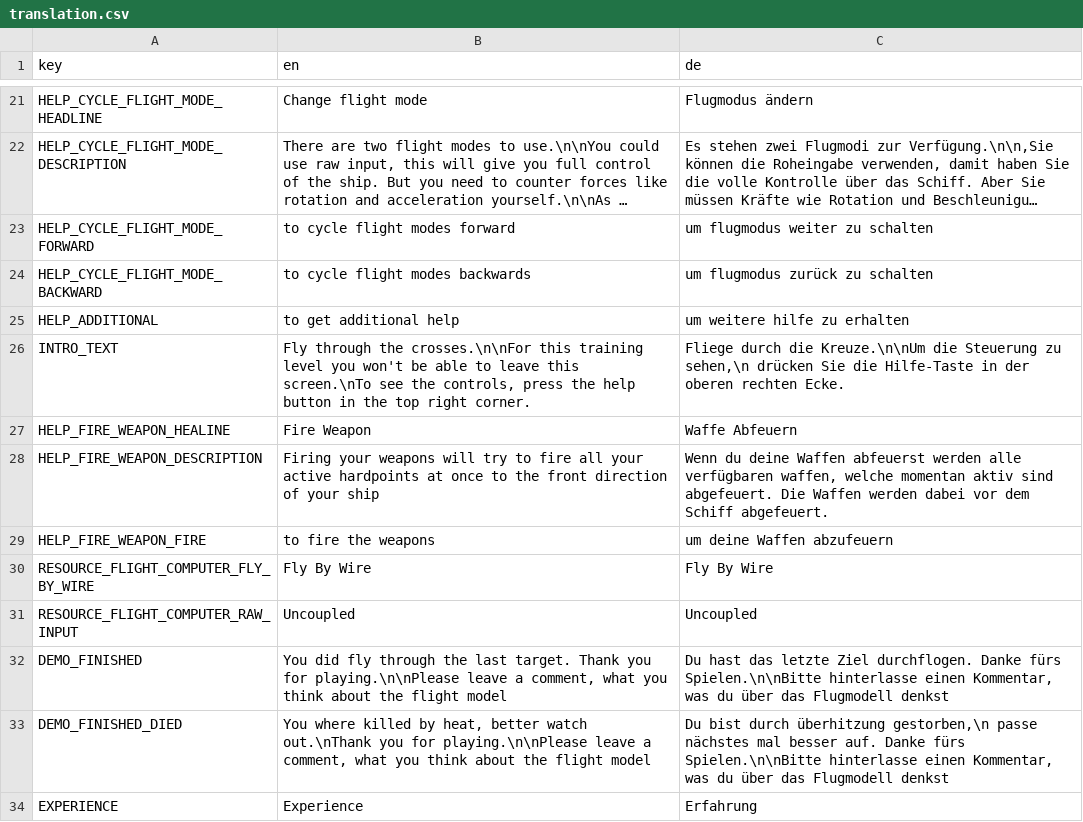
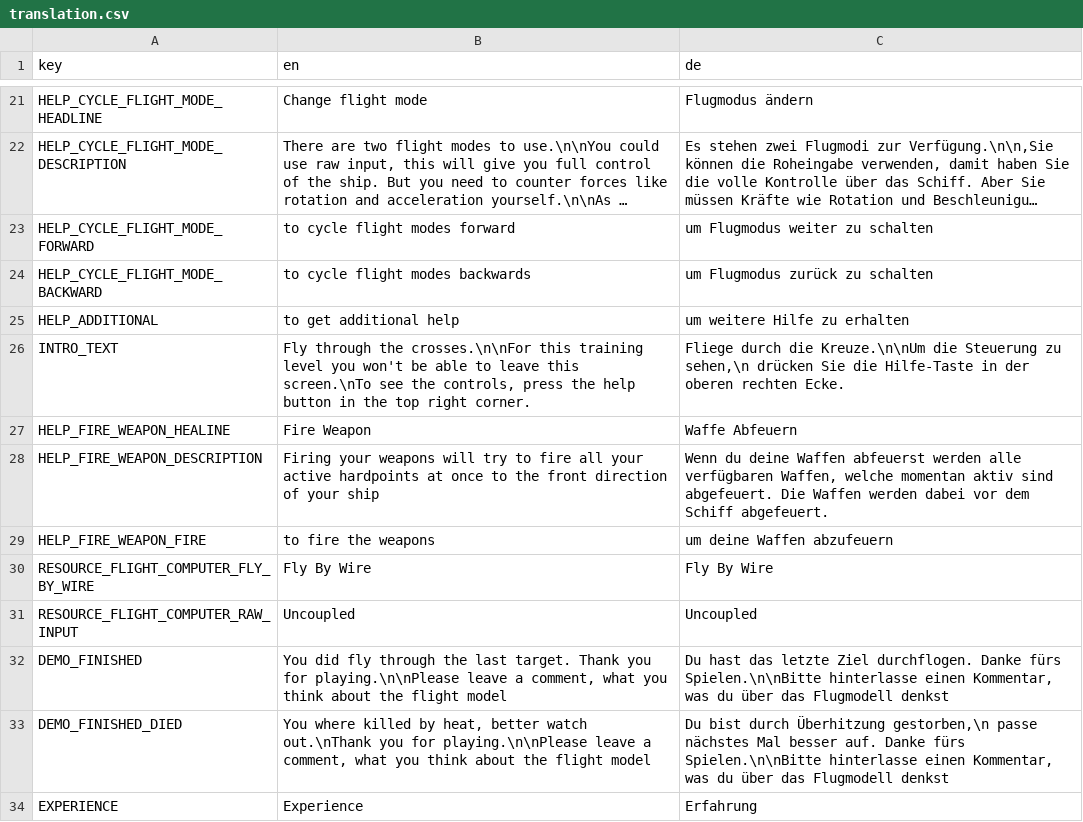
Before and after one commit to D-Generation-S/space-surivor, a CSV file: translation.csv, drawn as a sheet; only a part is shown, gaps mark what is left out; long unchanged cells end in …; the diff names each change by its address in the sheet, - before the commit and + after, or states it on an @@ line.

Commit message:
New translations translation_source.csv (Multilingual)

```diff
--- a/translation.csv
+++ b/translation.csv
-C23 (de): um flugmodus weiter zu schalten
+C23 (de): um Flugmodus weiter zu schalten
-C24 (de): um flugmodus zurück zu schalten
+C24 (de): um Flugmodus zurück zu schalten
-C25 (de): um weitere hilfe zu erhalten
+C25 (de): um weitere Hilfe zu erhalten
-C28 (de): …alle verfügbaren waffen, welche momentan…
+C28 (de): …alle verfügbaren Waffen, welche momentan…
-C33 (de): …bist durch überhitzung gestorben,\n passe nächstes mal besser auf.…
+C33 (de): …bist durch Überhitzung gestorben,\n passe nächstes Mal besser auf.…
```
